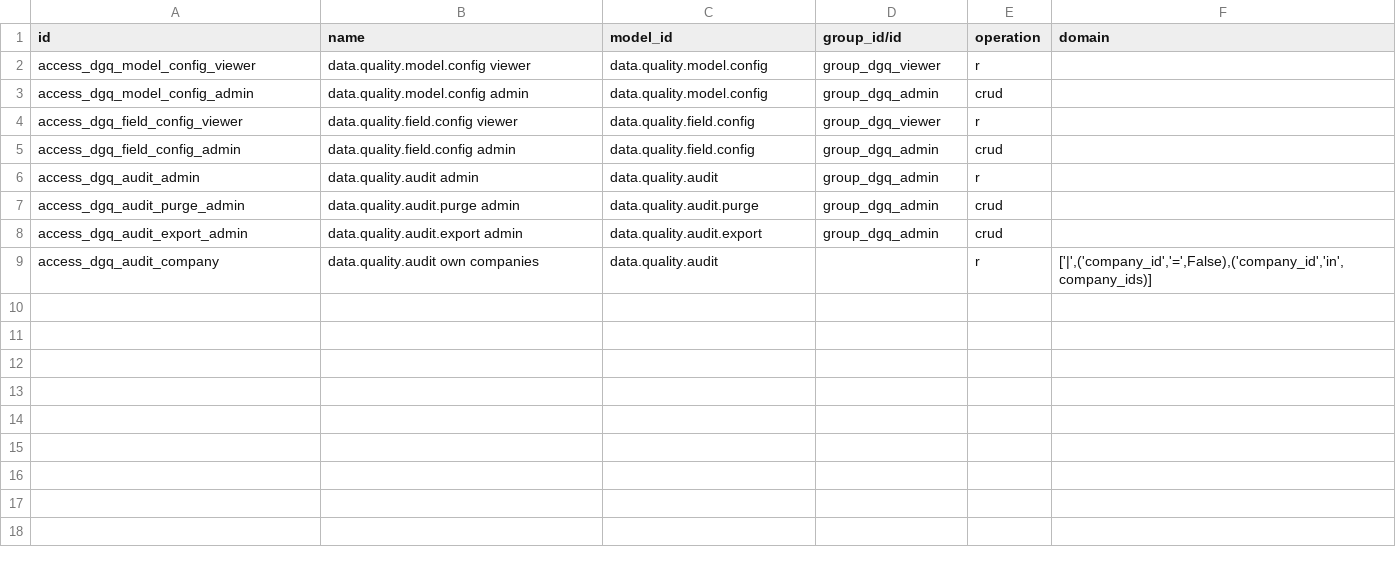
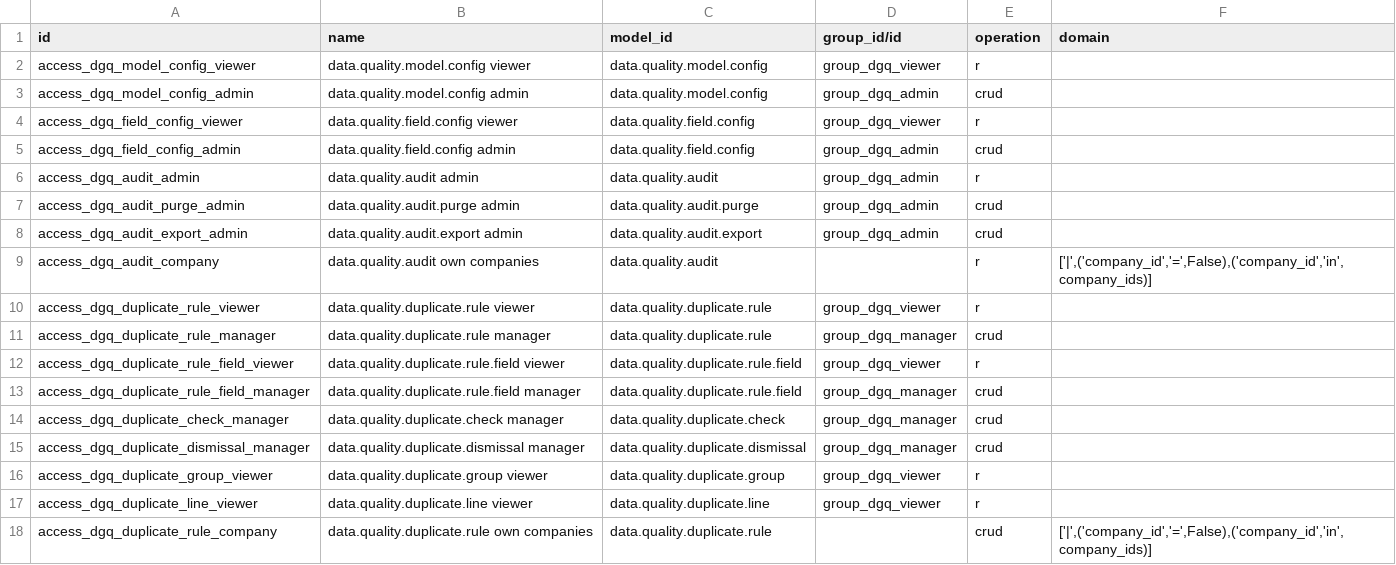
Before and after one commit to duonglong/dummyrepo, a CSV file: data_governance_quality_center_app/security/ir.access.csv, drawn as a sheet; the diff names each change by its address in the sheet, - before the commit and + after, or states it on an @@ line.

```diff
--- a/data_governance_quality_center_app/security/ir.access.csv
+++ b/data_governance_quality_center_app/security/ir.access.csv
+row 10: access_dgq_duplicate_rule_viewer | data.quality.duplicate.rule viewer | data.quality.duplicate.rule | group_dgq_viewer | r
+row 11: access_dgq_duplicate_rule_manager | data.quality.duplicate.rule manager | data.quality.duplicate.rule | group_dgq_manager | crud
+row 12: access_dgq_duplicate_rule_field_viewer | data.quality.duplicate.rule.field viewer | data.quality.duplicate.rule.field | group_dgq_viewer | r
+row 13: access_dgq_duplicate_rule_field_manager | data.quality.duplicate.rule.field manager | data.quality.duplicate.rule.field | group_dgq_manager | crud
+row 14: access_dgq_duplicate_check_manager | data.quality.duplicate.check manager | data.quality.duplicate.check | group_dgq_manager | crud
+row 15: access_dgq_duplicate_dismissal_manager | data.quality.duplicate.dismissal manager | data.quality.duplicate.dismissal | group_dgq_manager | crud
+row 16: access_dgq_duplicate_group_viewer | data.quality.duplicate.group viewer | data.quality.duplicate.group | group_dgq_viewer | r
+row 17: access_dgq_duplicate_line_viewer | data.quality.duplicate.line viewer | data.quality.duplicate.line | group_dgq_viewer | r
+row 18: access_dgq_duplicate_rule_company | data.quality.duplicate.rule own companies | data.quality.duplicate.rule |  | crud | ['|',('company_id','=',False),('company_id','in',company_ids)]
```
Also changed, not shown: 17 other files.
